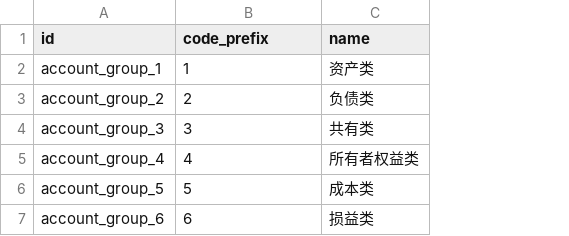
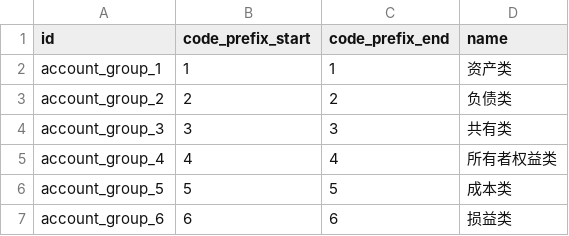
Before and after one commit to guohuadeng/app-odoo, a CSV file: l10n_cn_standard_latest/data/account.group.csv, drawn as a sheet; the diff names each change by its address in the sheet, - before the commit and + after, or states it on an @@ line.

```diff
--- a/l10n_cn_standard_latest/data/account.group.csv
+++ b/l10n_cn_standard_latest/data/account.group.csv
+column C (code_prefix_end), rows 2-7: 1 | 2 | 3 | 4 | 5 | 6
-B1: code_prefix
+B1: code_prefix_start
```
Also changed, not shown: l10n_cn_standard_latest/data/account.account.template.csv, 29 other files.
